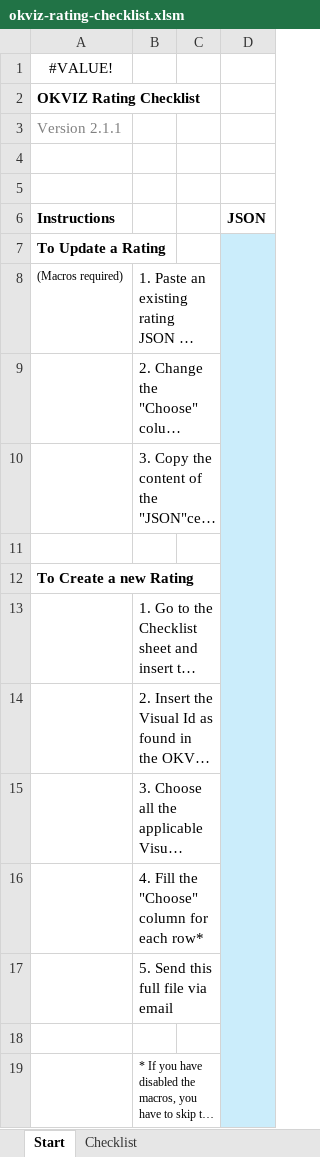
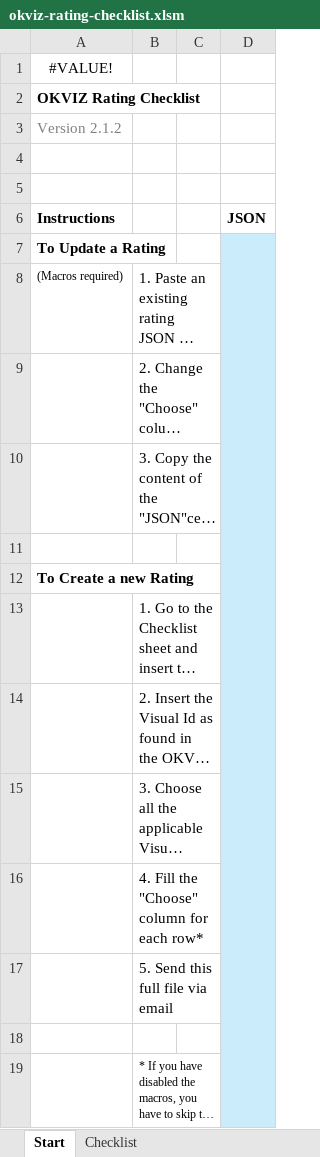
Before and after one commit to okviz/okviz.github.io, an Excel workbook: _mydocs/www/contributing/review-guidelines/files/okviz-rating-checklist.xlsm, sheet Start, drawn as a sheet; long unchanged cells end in …; values as stored, in another font and other column widths than the file's, no borders; the diff names each change by its address in the sheet, - before the commit and + after, or states it on an @@ line.

```diff
--- a/_mydocs/www/contributing/review-guidelines/files/okviz-rating-checklist.xlsm (sheet Start)
+++ b/_mydocs/www/contributing/review-guidelines/files/okviz-rating-checklist.xlsm (sheet Start)
-A3 (Instructions): Version 2.1.1
+A3 (Instructions): Version 2.1.2
```
Also changed, not shown: sheet Checklist, hidden cells, 2 other files.
